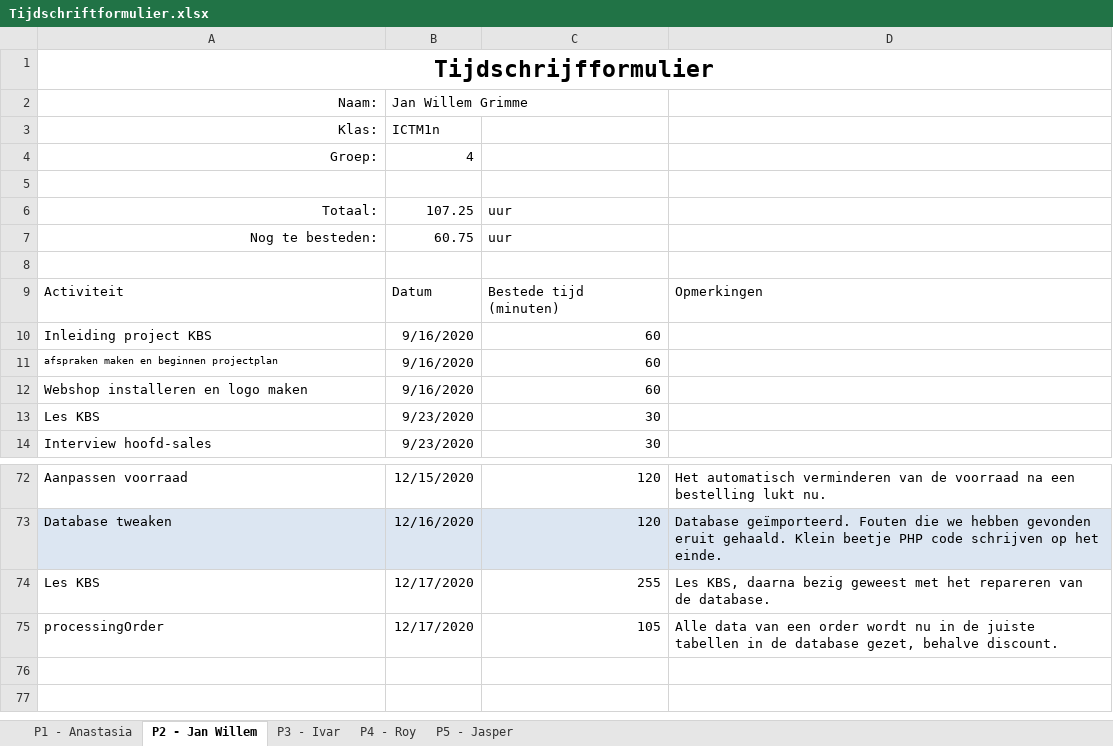
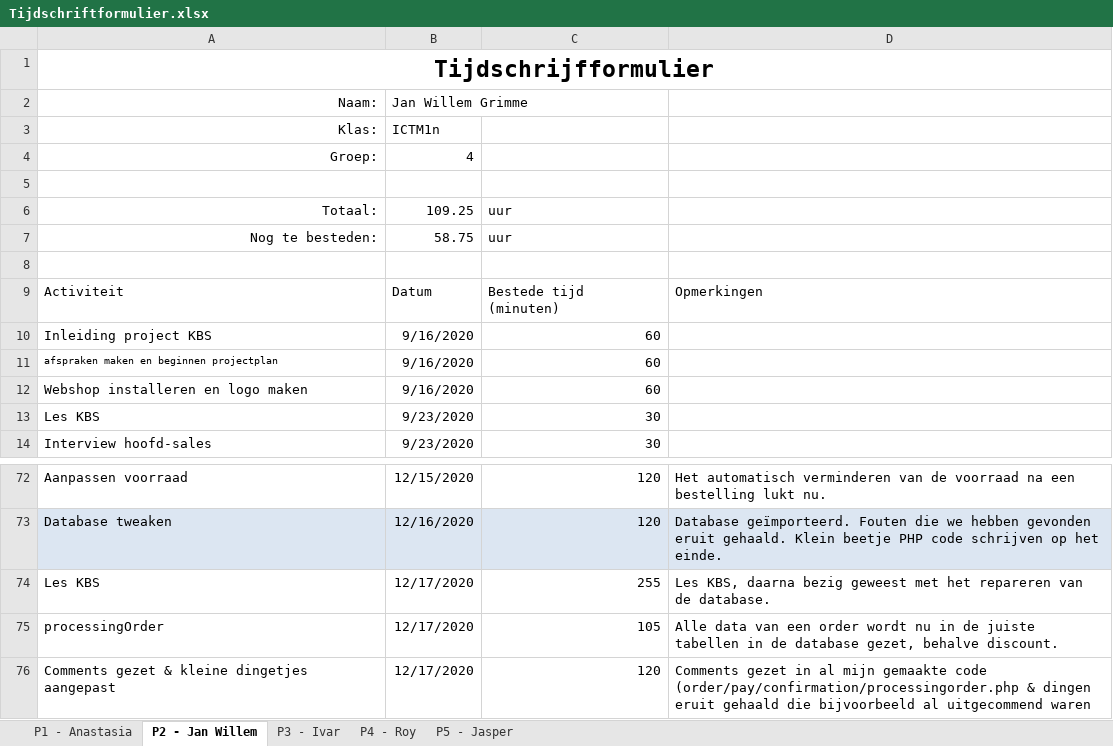
Before and after one commit to thesmallwan123/NerdyGadgets, an Excel workbook: Documenten/Tijdschriftformulier.xlsx, sheet P2 - Jan Willem, drawn as a sheet; only a part is shown, gaps mark what is left out; values as stored, in another font and other column widths than the file's, no borders; table styles not drawn; the diff names each change by its address in the sheet, - before the commit and + after, or states it on an @@ line.

Commit message:
tijdschriftformulier

```diff
--- a/Documenten/Tijdschriftformulier.xlsx (sheet P2 - Jan Willem)
+++ b/Documenten/Tijdschriftformulier.xlsx (sheet P2 - Jan Willem)
-B6: 107.25
+B6: 109.25
-B7: 60.75
+B7: 58.75
+row 76: Comments gezet & kleine dingetjes aangepast | 12/17/2020 | 120 | Comments gezet in al mijn gemaakte code (order/pay/confirmation/processingorder.php & dingen eruit gehaald die bijvoorbeeld al uitgecommend waren
```
